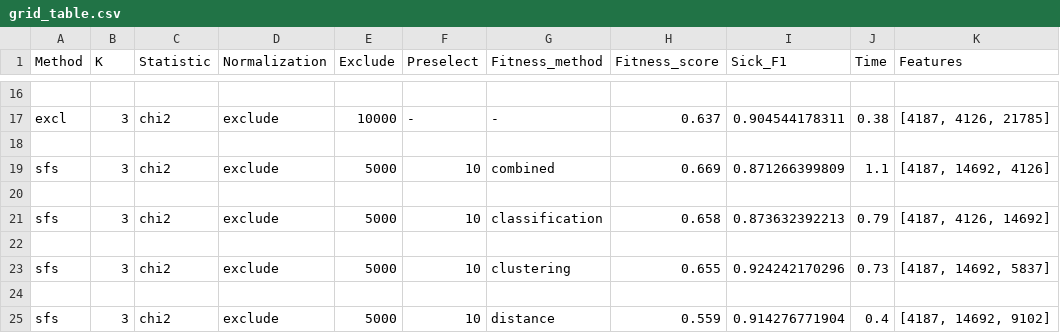
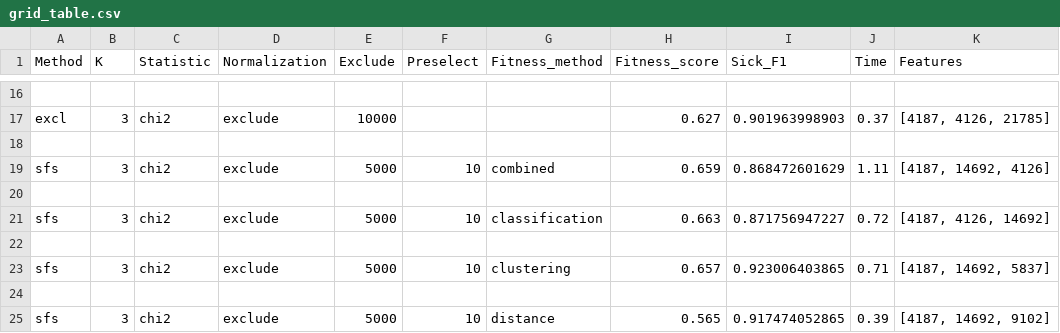
Before and after one commit to Michael-Janke/mphp, a CSV file: grid_table.csv, drawn as a sheet; only a part is shown, gaps mark what is left out; the diff covers the shown part only; the diff names each change by its address in the sheet, - before the commit and + after, or states it on an @@ line.

Commit message:
removed - and replaced with empty string

```diff
--- a/grid_table.csv
+++ b/grid_table.csv
-F17 (Preselect): -
+F17 (Preselect): (empty)
-G17 (Fitness_method): -
+G17 (Fitness_method): (empty)
-H17 (Fitness_score): 0.637
+H17 (Fitness_score): 0.627
-I17 (Sick_F1): 0.904544178311
+I17 (Sick_F1): 0.901963998903
-J17 (Time): 0.38
+J17 (Time): 0.37
-H19 (Fitness_score): 0.669
+H19 (Fitness_score): 0.659
-I19 (Sick_F1): 0.871266399809
+I19 (Sick_F1): 0.868472601629
-J19 (Time): 1.1
+J19 (Time): 1.11
-H21 (Fitness_score): 0.658
+H21 (Fitness_score): 0.663
-I21 (Sick_F1): 0.873632392213
+I21 (Sick_F1): 0.871756947227
-J21 (Time): 0.79
+J21 (Time): 0.72
-H23 (Fitness_score): 0.655
+H23 (Fitness_score): 0.657
-I23 (Sick_F1): 0.924242170296
+I23 (Sick_F1): 0.923006403865
-J23 (Time): 0.73
+J23 (Time): 0.71
-H25 (Fitness_score): 0.559
+H25 (Fitness_score): 0.565
-I25 (Sick_F1): 0.914276771904
+I25 (Sick_F1): 0.917474052865
-J25 (Time): 0.4
+J25 (Time): 0.39
```
Also changed, not shown: 32 edited cells elsewhere in this file, 1 other file.
